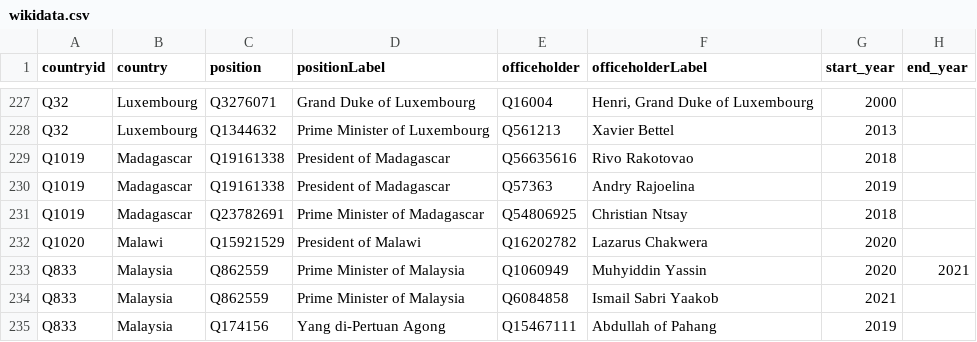
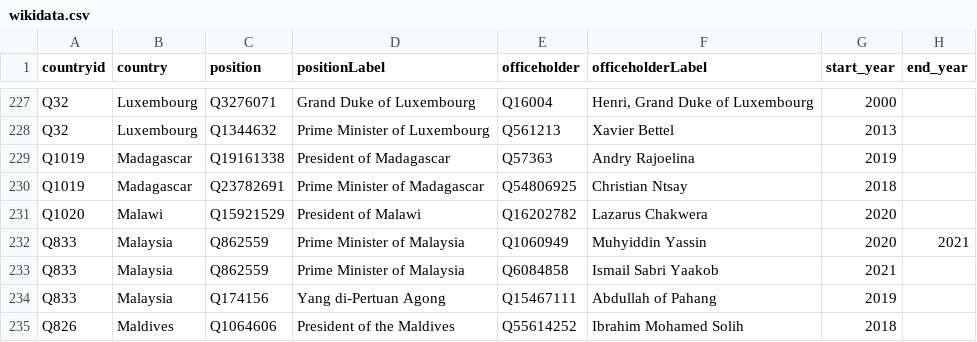
Before and after one commit to every-politician-scrapers/world-leaders-2021, a CSV file: data/wikidata.csv, drawn as a sheet; only a part is shown, gaps mark what is left out; the shorter side is filled out with more unchanged rows.

```diff
--- a/data/wikidata.csv
+++ b/data/wikidata.csv
@@ -228,3 +228,2 @@ Q32,Luxembourg,Q3276071,Grand Duke of Luxembourg,Q16004,"Henri, Grand Duke of Lu
 Q32,Luxembourg,Q1344632,Prime Minister of Luxembourg,Q561213,Xavier Bettel,2013,
-Q1019,Madagascar,Q19161338,President of Madagascar,Q56635616,Rivo Rakotovao,2018,
 Q1019,Madagascar,Q19161338,President of Madagascar,Q57363,Andry Rajoelina,2019,
```
Also changed, not shown: data/diff.csv.
